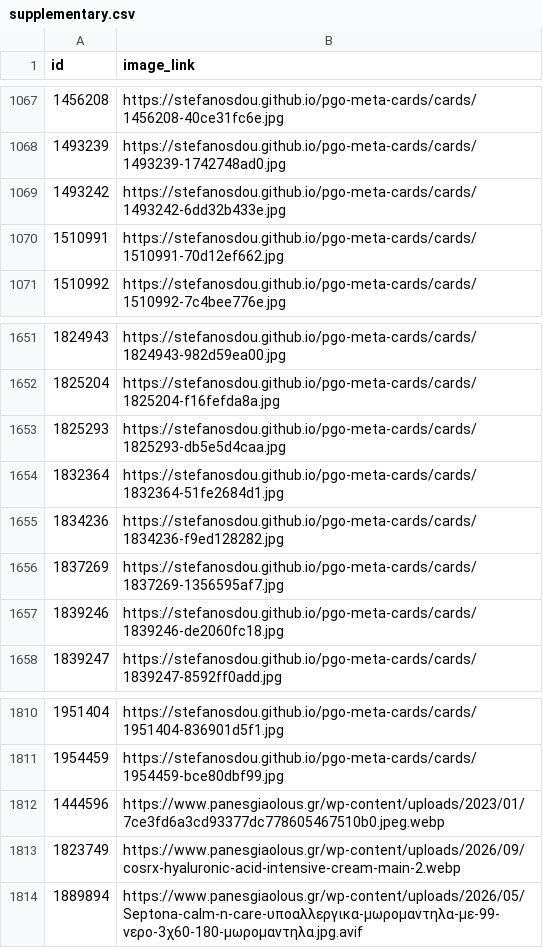
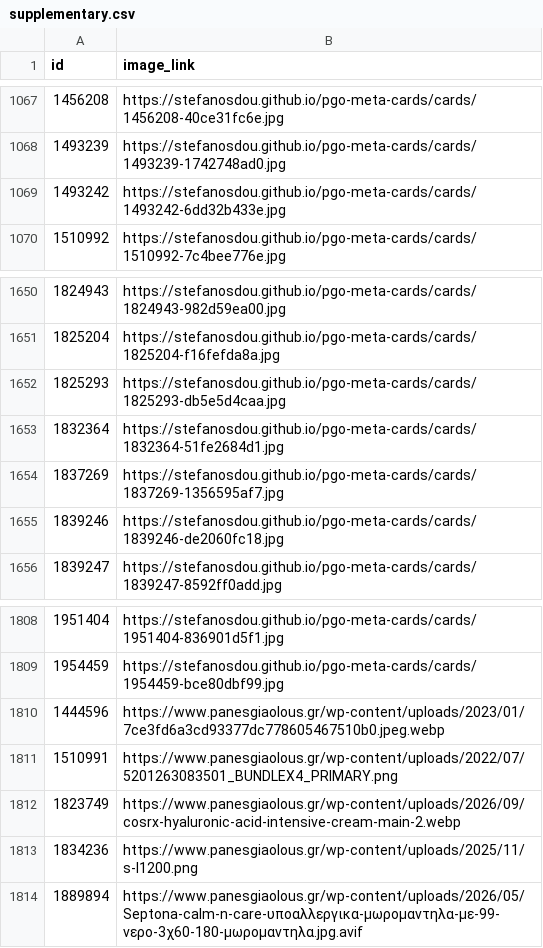
Before and after one commit to stefanosdou/pgo-meta-cards, a CSV file: feed/supplementary.csv, drawn as a sheet; only a part is shown, gaps mark what is left out.

Commit message:
cards: hourly build

```diff
--- a/feed/supplementary.csv
+++ b/feed/supplementary.csv
@@ -1069,3 +1069,2 @@ id,image_link
 1493242,https://stefanosdou.github.io/pgo-meta-cards/cards/1493242-6dd32b433e.jpg
-1510991,https://stefanosdou.github.io/pgo-meta-cards/cards/1510991-70d12ef662.jpg
 1510992,https://stefanosdou.github.io/pgo-meta-cards/cards/1510992-7c4bee776e.jpg
@@ -1654,3 +1653,2 @@ id,image_link
 1832364,https://stefanosdou.github.io/pgo-meta-cards/cards/1832364-51fe2684d1.jpg
-1834236,https://stefanosdou.github.io/pgo-meta-cards/cards/1834236-f9ed128282.jpg
 1837269,https://stefanosdou.github.io/pgo-meta-cards/cards/1837269-1356595af7.jpg
@@ -1812,3 +1810,5 @@ id,image_link
 1444596,https://www.panesgiaolous.gr/wp-content/uploads/2023/01/7ce3fd6a3cd93377dc778605467510b0.jpeg.webp
+1510991,https://www.panesgiaolous.gr/wp-content/uploads/2022/07/5201263083501_BUNDLEX4_PRIMARY.png
 1823749,https://www.panesgiaolous.gr/wp-content/uploads/2026/09/cosrx-hyaluronic-acid-intensive-cream-main-2.webp
+1834236,https://www.panesgiaolous.gr/wp-content/uploads/2025/11/s-l1200.png
 1889894,https://www.panesgiaolous.gr/wp-content/uploads/2026/05/Septona-calm-n-care-υποαλλεργικα-μωρομαντηλα-με-99-νερο-3χ60-180-μωρομαντηλα.jpg.avif
```
Also changed, not shown: 2 other files.
